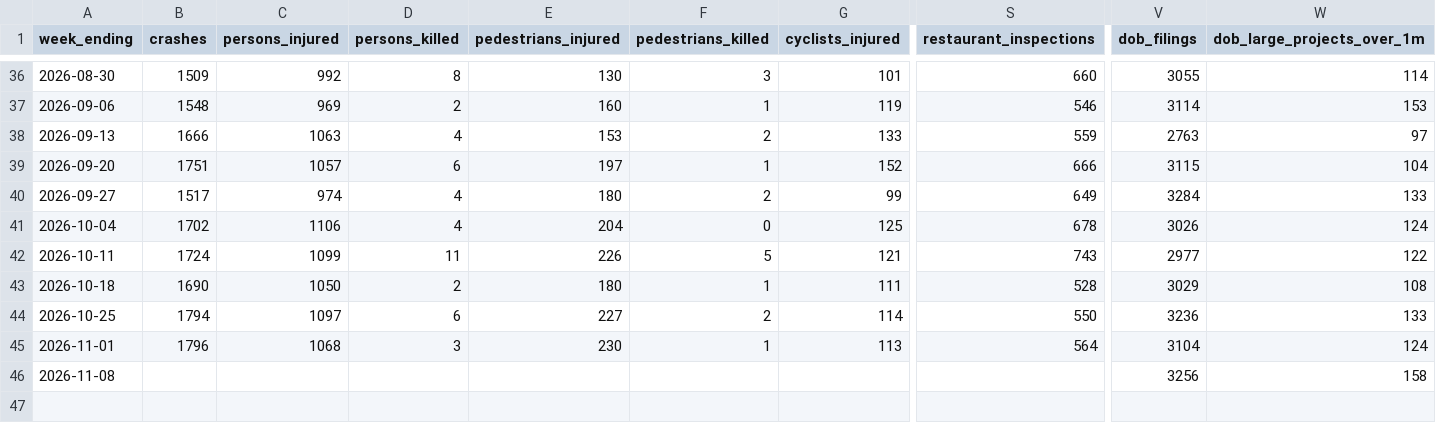
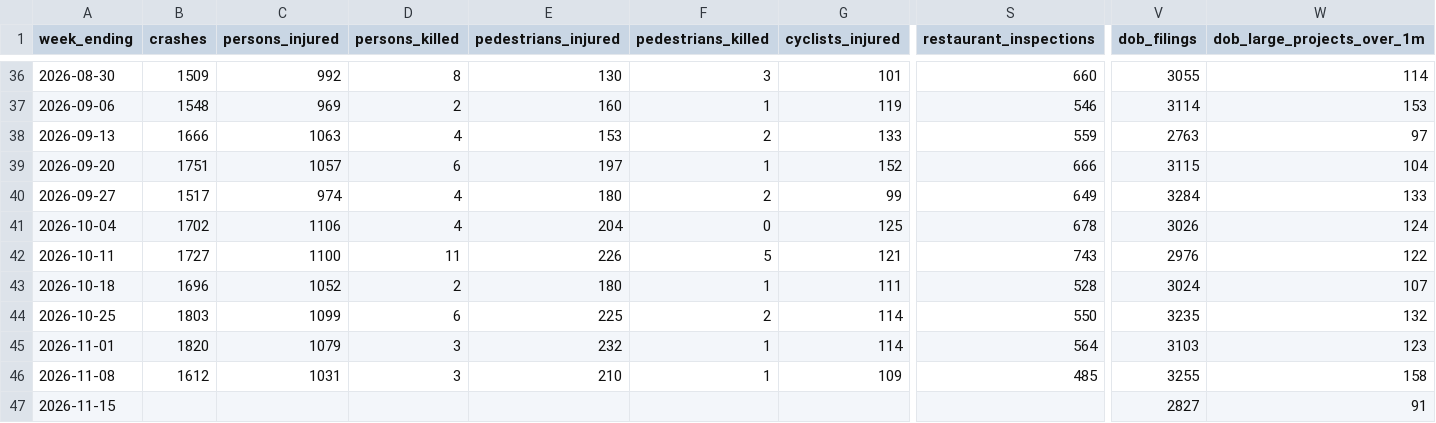
Before and after one commit to joshgreenman1973/nyc-open-data-weekly, a CSV file: weekly-trends.csv, drawn as a sheet; only a part is shown, gaps mark what is left out; rows hold the shown columns only; the diff covers the shown part only; the diff names each change by its address in the sheet, - before the commit and + after, or states it on an @@ line.

```diff
--- a/weekly-trends.csv
+++ b/weekly-trends.csv
-B42 (crashes): 1724
+B42 (crashes): 1727
-C42 (persons_injured): 1099
+C42 (persons_injured): 1100
-V42 (dob_filings): 2977
+V42 (dob_filings): 2976
-B43 (crashes): 1690
+B43 (crashes): 1696
-C43 (persons_injured): 1050
+C43 (persons_injured): 1052
-V43 (dob_filings): 3029
+V43 (dob_filings): 3024
-W43 (dob_large_projects_over_1m): 108
+W43 (dob_large_projects_over_1m): 107
-B44 (crashes): 1794
+B44 (crashes): 1803
-C44 (persons_injured): 1097
+C44 (persons_injured): 1099
-E44 (pedestrians_injured): 227
+E44 (pedestrians_injured): 225
-V44 (dob_filings): 3236
+V44 (dob_filings): 3235
-W44 (dob_large_projects_over_1m): 133
+W44 (dob_large_projects_over_1m): 132
-B45 (crashes): 1796
+B45 (crashes): 1820
-C45 (persons_injured): 1068
+C45 (persons_injured): 1079
-E45 (pedestrians_injured): 230
+E45 (pedestrians_injured): 232
-G45 (cyclists_injured): 113
+G45 (cyclists_injured): 114
-V45 (dob_filings): 3104
+V45 (dob_filings): 3103
-W45 (dob_large_projects_over_1m): 124
+W45 (dob_large_projects_over_1m): 123
-B46 (crashes): (empty)
+B46 (crashes): 1612
-C46 (persons_injured): (empty)
+C46 (persons_injured): 1031
-D46 (persons_killed): (empty)
+D46 (persons_killed): 3
-E46 (pedestrians_injured): (empty)
+E46 (pedestrians_injured): 210
-F46 (pedestrians_killed): (empty)
+F46 (pedestrians_killed): 1
-G46 (cyclists_injured): (empty)
+G46 (cyclists_injured): 109
-S46 (restaurant_inspections): (empty)
+S46 (restaurant_inspections): 485
-V46 (dob_filings): 3256
+V46 (dob_filings): 3255
+row 47: 2026-11-15 |  |  |  |  |  |  |  | 2827 | 91
```
Also changed, not shown: 2 edited cells elsewhere in this file, 1 other file.
